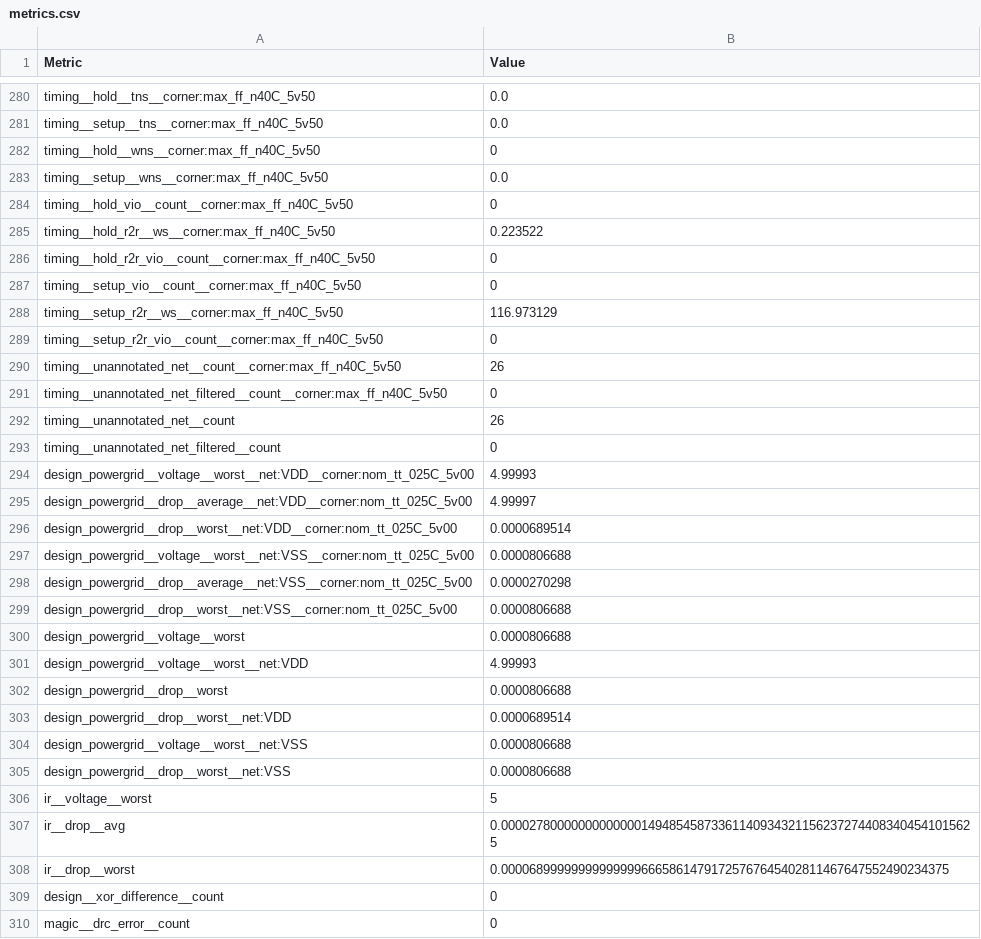
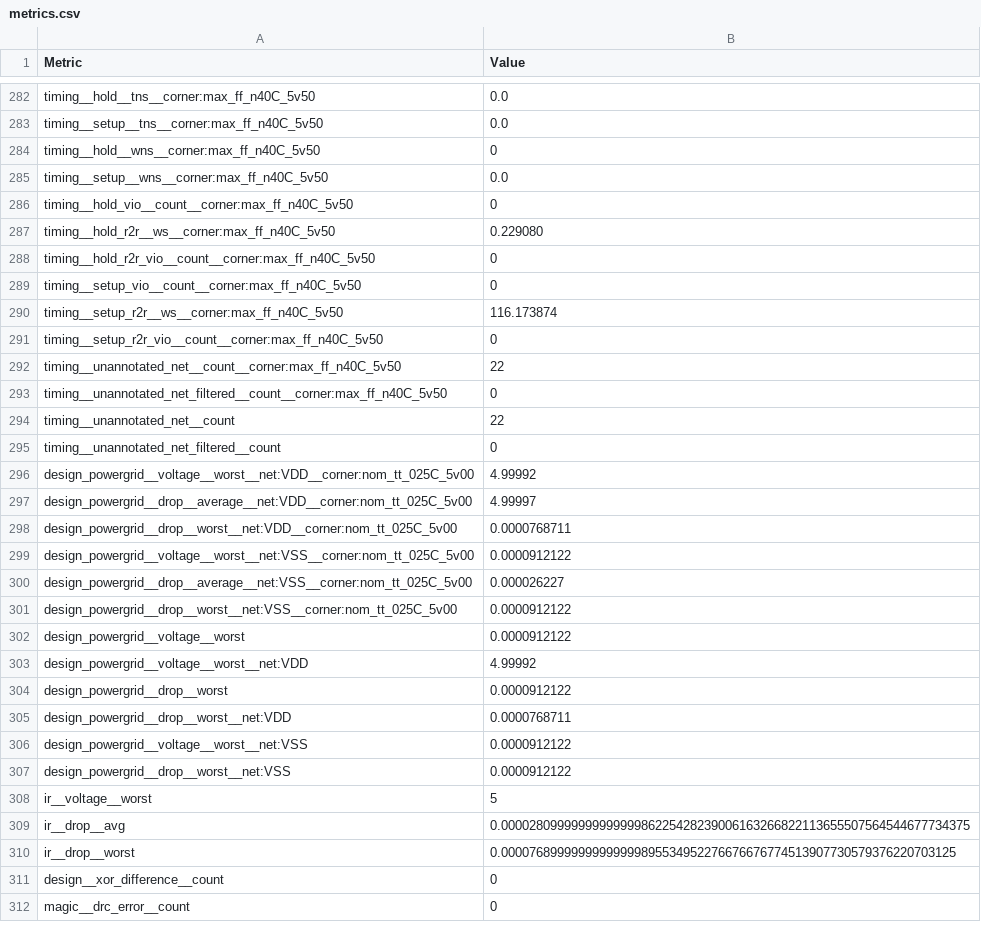
Before and after one commit to Evansika959/gf180-ble-tx, a CSV file: tapeout/ble_tx_uart/metrics.csv, drawn as a sheet; only a part is shown, gaps mark what is left out; the diff covers the shown part only.

```diff
--- a/tapeout/ble_tx_uart/metrics.csv
+++ b/tapeout/ble_tx_uart/metrics.csv
@@ -284,26 +286,26 @@ timing__setup__wns__corner:max_ff_n40C_5v50,0.0
 timing__hold_vio__count__corner:max_ff_n40C_5v50,0
-timing__hold_r2r__ws__corner:max_ff_n40C_5v50,0.223522
+timing__hold_r2r__ws__corner:max_ff_n40C_5v50,0.229080
 timing__hold_r2r_vio__count__corner:max_ff_n40C_5v50,0
 timing__setup_vio__count__corner:max_ff_n40C_5v50,0
-timing__setup_r2r__ws__corner:max_ff_n40C_5v50,116.973129
+timing__setup_r2r__ws__corner:max_ff_n40C_5v50,116.173874
 timing__setup_r2r_vio__count__corner:max_ff_n40C_5v50,0
-timing__unannotated_net__count__corner:max_ff_n40C_5v50,26
+timing__unannotated_net__count__corner:max_ff_n40C_5v50,22
 timing__unannotated_net_filtered__count__corner:max_ff_n40C_5v50,0
-timing__unannotated_net__count,26
+timing__unannotated_net__count,22
 timing__unannotated_net_filtered__count,0
-design_powergrid__voltage__worst__net:VDD__corner:nom_tt_025C_5v00,4.99993
+design_powergrid__voltage__worst__net:VDD__corner:nom_tt_025C_5v00,4.99992
 design_powergrid__drop__average__net:VDD__corner:nom_tt_025C_5v00,4.99997
-design_powergrid__drop__worst__net:VDD__corner:nom_tt_025C_5v00,0.0000689514
-design_powergrid__voltage__worst__net:VSS__corner:nom_tt_025C_5v00,0.0000806688
-design_powergrid__drop__average__net:VSS__corner:nom_tt_025C_5v00,0.0000270298
-design_powergrid__drop__worst__net:VSS__corner:nom_tt_025C_5v00,0.0000806688
-design_powergrid__voltage__worst,0.0000806688
-design_powergrid__voltage__worst__net:VDD,4.99993
-design_powergrid__drop__worst,0.0000806688
-design_powergrid__drop__worst__net:VDD,0.0000689514
-design_powergrid__voltage__worst__net:VSS,0.0000806688
-design_powergrid__drop__worst__net:VSS,0.0000806688
+design_powergrid__drop__worst__net:VDD__corner:nom_tt_025C_5v00,0.0000768711
+design_powergrid__voltage__worst__net:VSS__corner:nom_tt_025C_5v00,0.0000912122
+design_powergrid__drop__average__net:VSS__corner:nom_tt_025C_5v00,0.000026227
+design_powergrid__drop__worst__net:VSS__corner:nom_tt_025C_5v00,0.0000912122
+design_powergrid__voltage__worst,0.0000912122
+design_powergrid__voltage__worst__net:VDD,4.99992
+design_powergrid__drop__worst,0.0000912122
+design_powergrid__drop__worst__net:VDD,0.0000768711
+design_powergrid__voltage__worst__net:VSS,0.0000912122
+design_powergrid__drop__worst__net:VSS,0.0000912122
 ir__voltage__worst,5
-ir__drop__avg,0.00002780000000000000149485458733611409343211562372744083404541015625
-ir__drop__worst,0.0000689999999999999966658614791725767645402811467647552490234375
+ir__drop__avg,0.0000280999999999999986225428239006163266822113655507564544677734375
+ir__drop__worst,0.00007689999999999999895534952276676676774513907730579376220703125
 design__xor_difference__count,0
```
Also changed, not shown: 2 added rows and 110 edited cells elsewhere in this file, 26 other files.
